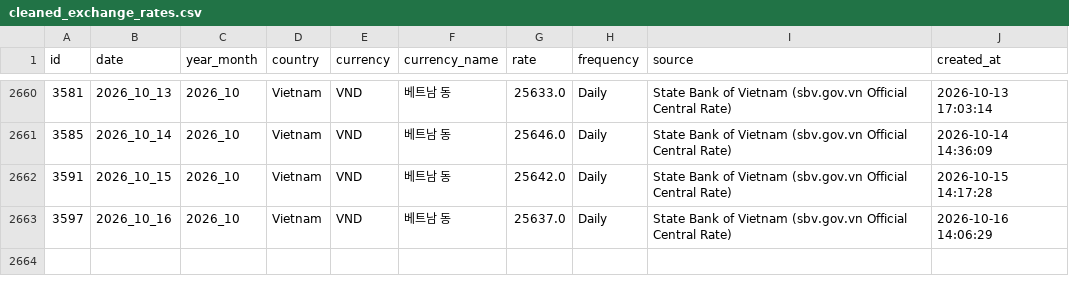
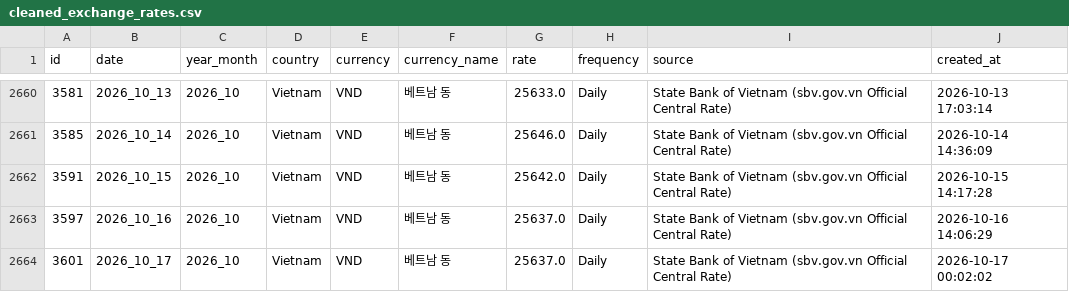
Before and after one commit to munani82/central_bank_exchange_rates, a CSV file: secondary_data/cleaned_exchange_rates.csv, drawn as a sheet; only a part is shown, gaps mark what is left out.

```diff
--- a/secondary_data/cleaned_exchange_rates.csv
+++ b/secondary_data/cleaned_exchange_rates.csv
@@ -2663 +2663,2 @@
 3597,2026_10_16,2026_10,Vietnam,VND,베트남 동,25637.0,Daily,State Bank of Vietnam (sbv.gov.vn Official Central Rate),2026-10-16 14:06:29
+3601,2026_10_17,2026_10,Vietnam,VND,베트남 동,25637.0,Daily,State Bank of Vietnam (sbv.gov.vn Official Central Rate),2026-10-17 00:02:02
```
Also changed, not shown: 9 other files.
